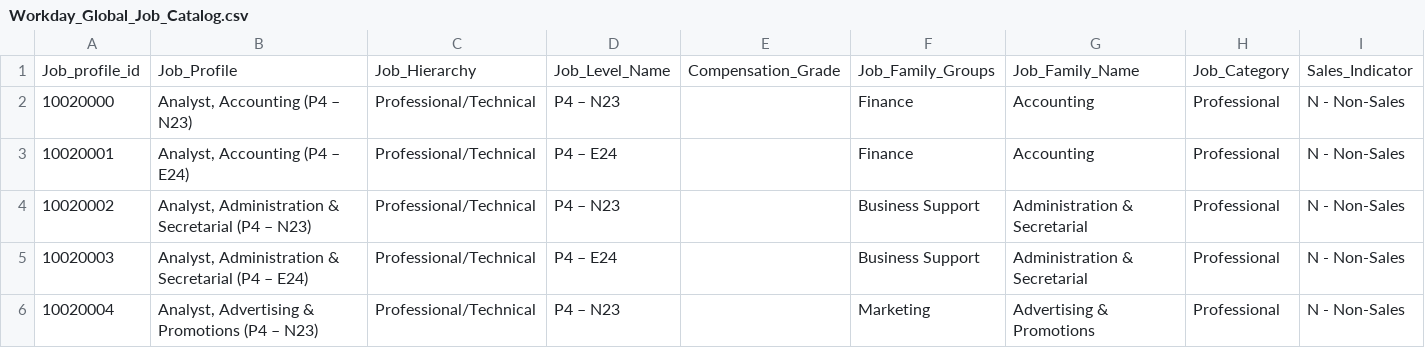
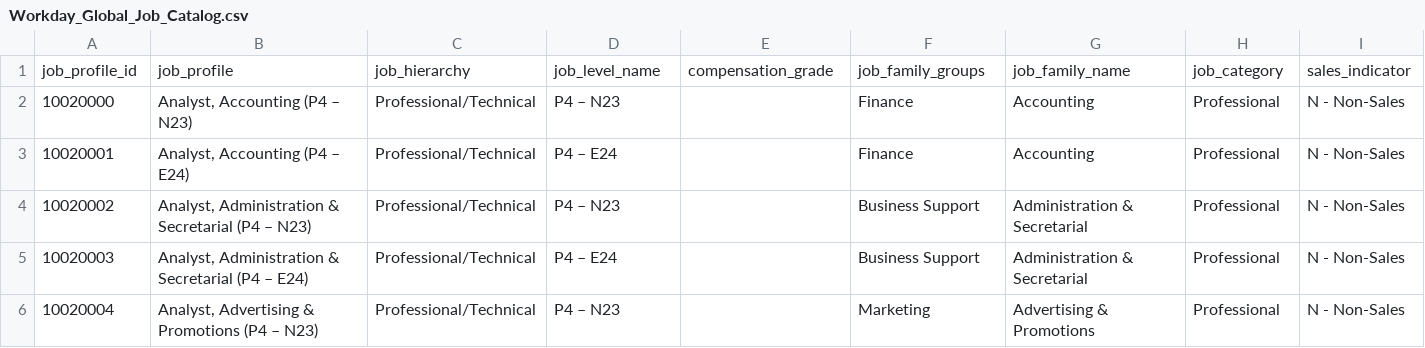
Before and after one commit to mohit-saxena-aws/NEO4J_Project, a CSV file: Import/Workday_Global_Job_Catalog.csv, drawn as a sheet.

Commit message:
Add files via upload

```diff
--- a/Import/Workday_Global_Job_Catalog.csv
+++ b/Import/Workday_Global_Job_Catalog.csv
@@ -1,2 +1,2 @@
-Job_profile_id,Job_Profile,Job_Hierarchy,Job_Level_Name,Compensation_Grade,Job_Family_Groups,Job_Family_Name,Job_Category,Sales_Indicator
+job_profile_id,job_profile,job_hierarchy,job_level_name,compensation_grade,job_family_groups,job_family_name,job_category,sales_indicator
 10020000,"Analyst, Accounting (P4 – N23)",Professional/Technical,P4 – N23,,Finance,Accounting,Professional,N - Non-Sales
```
